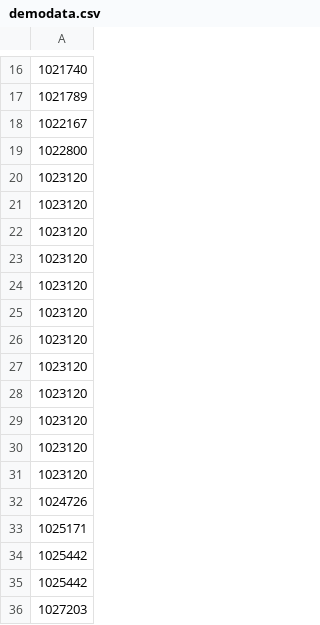
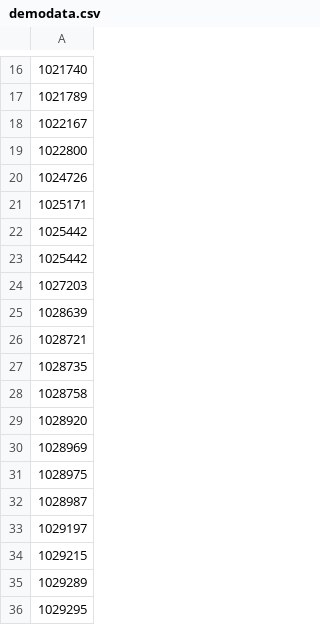
Before and after one commit to tedi3231/comparedata, a CSV file: demodata.csv, drawn as a sheet; only a part is shown, gaps mark what is left out; the shorter side is filled out with more unchanged rows; the diff names each change by its address in the sheet, - before the commit and + after, or states it on an @@ line.

```diff
--- a/demodata.csv
+++ b/demodata.csv
-row 20: 1023120
-row 21: 1023120
-row 22: 1023120
-row 23: 1023120
-row 24: 1023120
-row 25: 1023120
-row 26: 1023120
-row 27: 1023120
-row 28: 1023120
-row 29: 1023120
-row 30: 1023120
-row 31: 1023120
```
Also changed, not shown: 1 other file.
